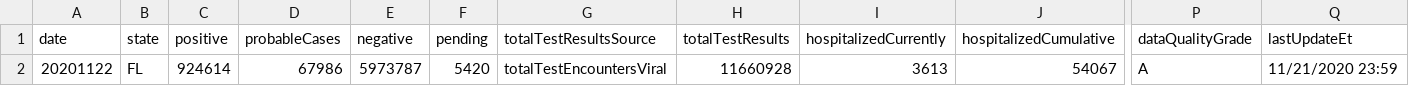
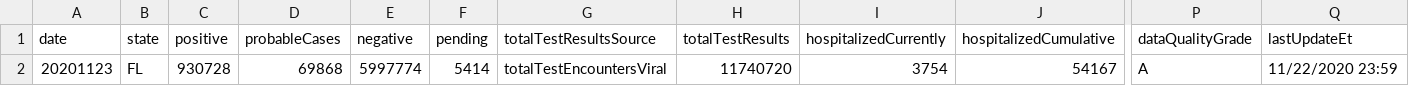
Before and after one commit to l-jdavies/covid_summary_app, a CSV file: state_seven_day.csv, drawn as a sheet; only a part is shown, gaps mark what is left out; removed rows and columns are numbered as before the commit, all else as after; rows hold the shown columns only; the diff names each change by its address in the sheet, - before the commit and + after, or states it on an @@ line.

```diff
--- a/state_seven_day.csv
+++ b/state_seven_day.csv
-row 2: 20201122 | FL | 924614 | 67986 | 5973787 | 5420 | totalTestEncountersViral | 11660928 | 3613 | 54067 | A | 11/21/2020 23:59
+row 2: 20201123 | FL | 930728 | 69868 | 5997774 | 5414 | totalTestEncountersViral | 11740720 | 3754 | 54167 | A | 11/22/2020 23:59
```
Also changed, not shown: state_current.csv, state_fourteen_day.csv, 4 other files.
